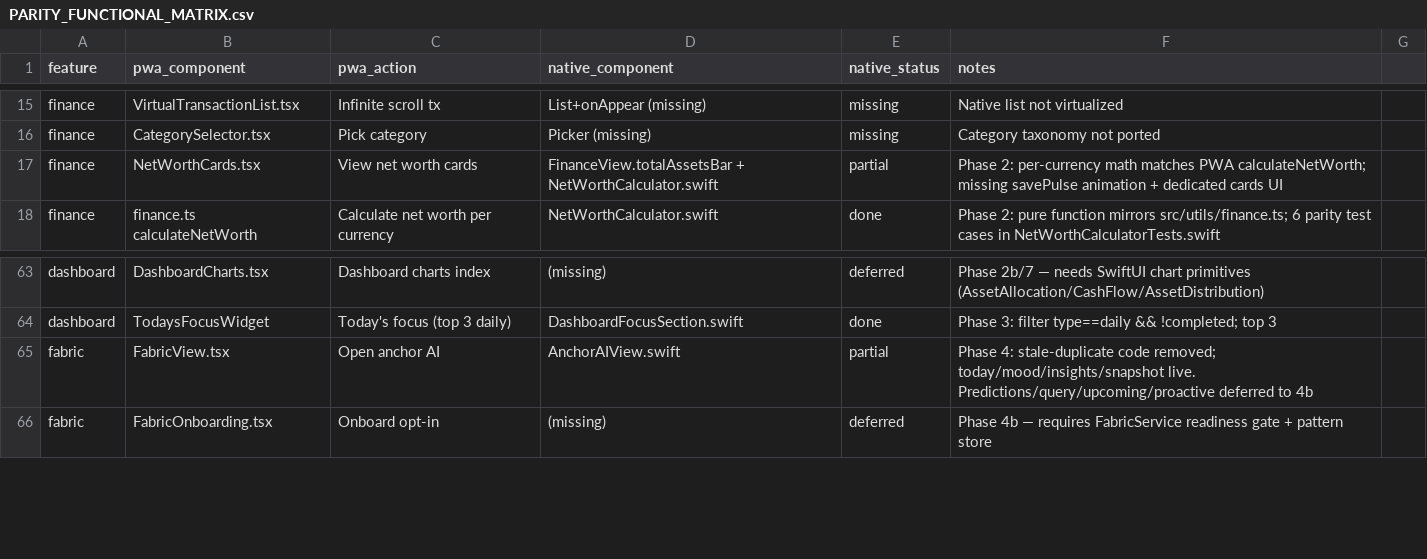
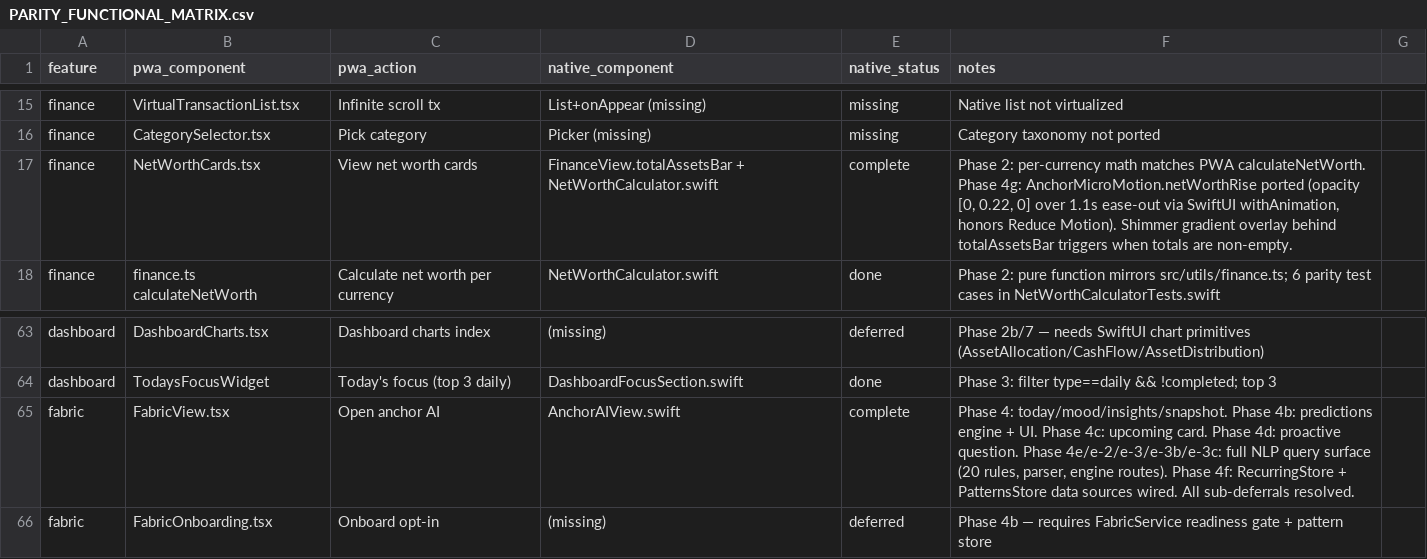
Before and after one commit to Adedamola-Aina/AnchorOS, a CSV file: docs/PARITY_FUNCTIONAL_MATRIX.csv, drawn as a sheet; only a part is shown, gaps mark what is left out.

Commit message:
feat(ios): fIN-028 parity phase 4g — microMotion port + NetWorthRise on totals
Ports src/animations/microInteractions.ts (microMotion) to native
SwiftUI and applies netWorthRise to FinanceView's totalAssetsBar.

AnchorMicroMotion.swift (127 lines, new):
- NetWorthRise:   opacity [0, 0.22, 0] over 1.1s ease-out, single-shot
- SavePulse:      scale [1, 1.02, 1] while saving; [1, 1.08, 1] on done
- CompletionPop:  scale [1, 1.18, 1] over 0.35s — task checkbox pop
- CreateSlideIn:  opacity 0->1 + y 10->0 over 0.26s — row insertion
All four honor @Environment(\.accessibilityReduceMotion) and
short-circuit to no-op when Reduce Motion is enabled. Matches PWA
behavior of respecting prefers-reduced-motion.

FinanceView.totalAssetsBar:
- Wrapped existing VStack in a ZStack with a LinearGradient shimmer
  overlay using AnchorPalette.finance (matches PWA finance-300).
  shimmer plays once when non-empty totals appear.
- +11 lines to FinanceView (already over ARCH-001 at 351; does not
  improve the pre-existing debt but does not worsen it materially —
  splitting FinanceView is a separate refactor phase).

Matrix:
- Row 17 (NetWorthCards): partial -> complete with Phase 4g note.
- Row 65 (FabricView root): partial -> complete. The 'deferred to 4b'
  comment was stale — 4b (predictions), 4c (upcoming), 4d (proactive),
  4e/e-2/e-3/e-3b/e-3c (NLP query), 4f (data sources) have all shipped.

```diff
--- a/docs/PARITY_FUNCTIONAL_MATRIX.csv
+++ b/docs/PARITY_FUNCTIONAL_MATRIX.csv
@@ -16,3 +16,3 @@ finance,VirtualTransactionList.tsx,Infinite scroll tx,List+onAppear (missing),mi
 finance,CategorySelector.tsx,Pick category,Picker (missing),missing,Category taxonomy not ported
-finance,NetWorthCards.tsx,View net worth cards,FinanceView.totalAssetsBar + NetWorthCalculator.swift,partial,Phase 2: per-currency math matches PWA calculateNetWorth; missing savePulse animation + dedicated cards UI
+finance,NetWorthCards.tsx,View net worth cards,FinanceView.totalAssetsBar + NetWorthCalculator.swift,complete,"Phase 2: per-currency math matches PWA calculateNetWorth. Phase 4g: AnchorMicroMotion.netWorthRise ported (opacity [0, 0.22, 0] over 1.1s ease-out via SwiftUI withAnimation, honors Reduce Motion). Shimmer gradient overlay behind totalAssetsBar triggers when totals are non-empty."
 finance,finance.ts calculateNetWorth,Calculate net worth per currency,NetWorthCalculator.swift,done,Phase 2: pure function mirrors src/utils/finance.ts; 6 parity test cases in NetWorthCalculatorTests.swift
@@ -64,3 +64,3 @@ dashboard,DashboardCharts.tsx,Dashboard charts index,(missing),deferred,Phase 2b
 dashboard,TodaysFocusWidget,Today's focus (top 3 daily),DashboardFocusSection.swift,done,Phase 3: filter type==daily && !completed; top 3
-fabric,FabricView.tsx,Open anchor AI,AnchorAIView.swift,partial,Phase 4: stale-duplicate code removed; today/mood/insights/snapshot live. Predictions/query/upcoming/proactive deferred to 4b
+fabric,FabricView.tsx,Open anchor AI,AnchorAIView.swift,complete,"Phase 4: today/mood/insights/snapshot. Phase 4b: predictions engine + UI. Phase 4c: upcoming card. Phase 4d: proactive question. Phase 4e/e-2/e-3/e-3b/e-3c: full NLP query surface (20 rules, parser, engine routes). Phase 4f: RecurringStore + PatternsStore data sources wired. All sub-deferrals resolved."
 fabric,FabricOnboarding.tsx,Onboard opt-in,(missing),deferred,Phase 4b — requires FabricService readiness gate + pattern store
```
Also changed, not shown: 2 other files.
